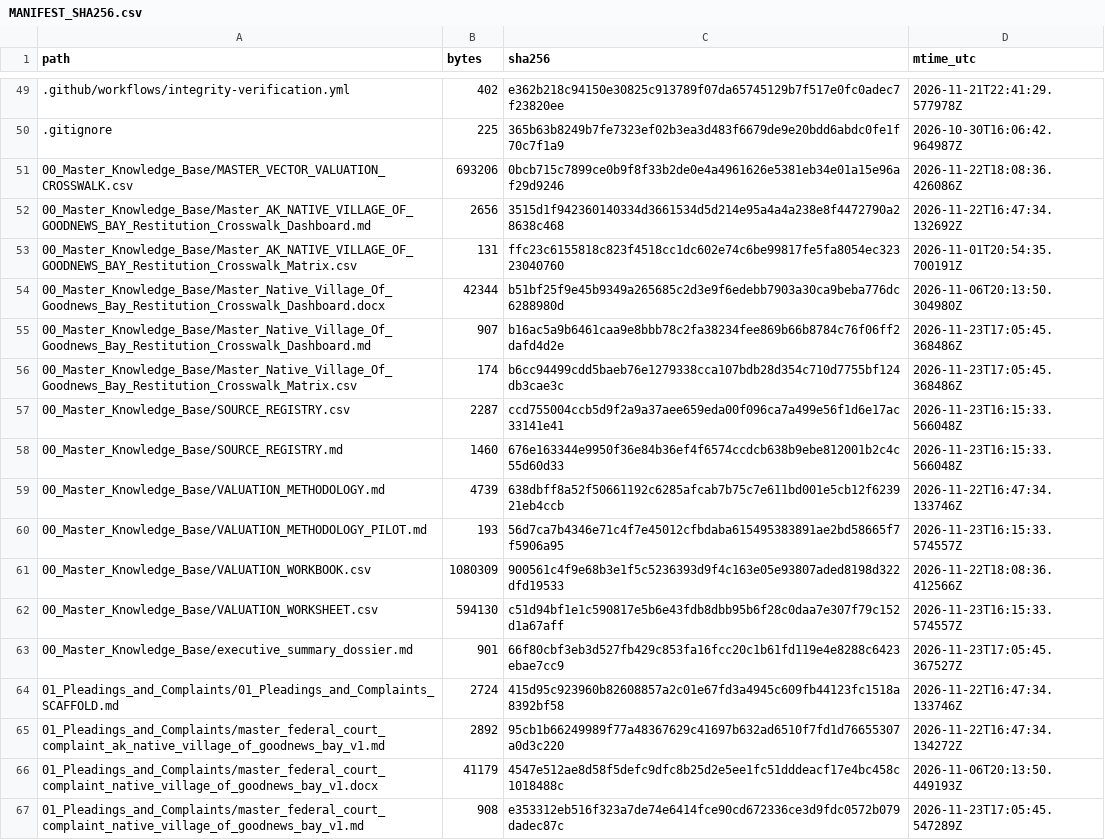
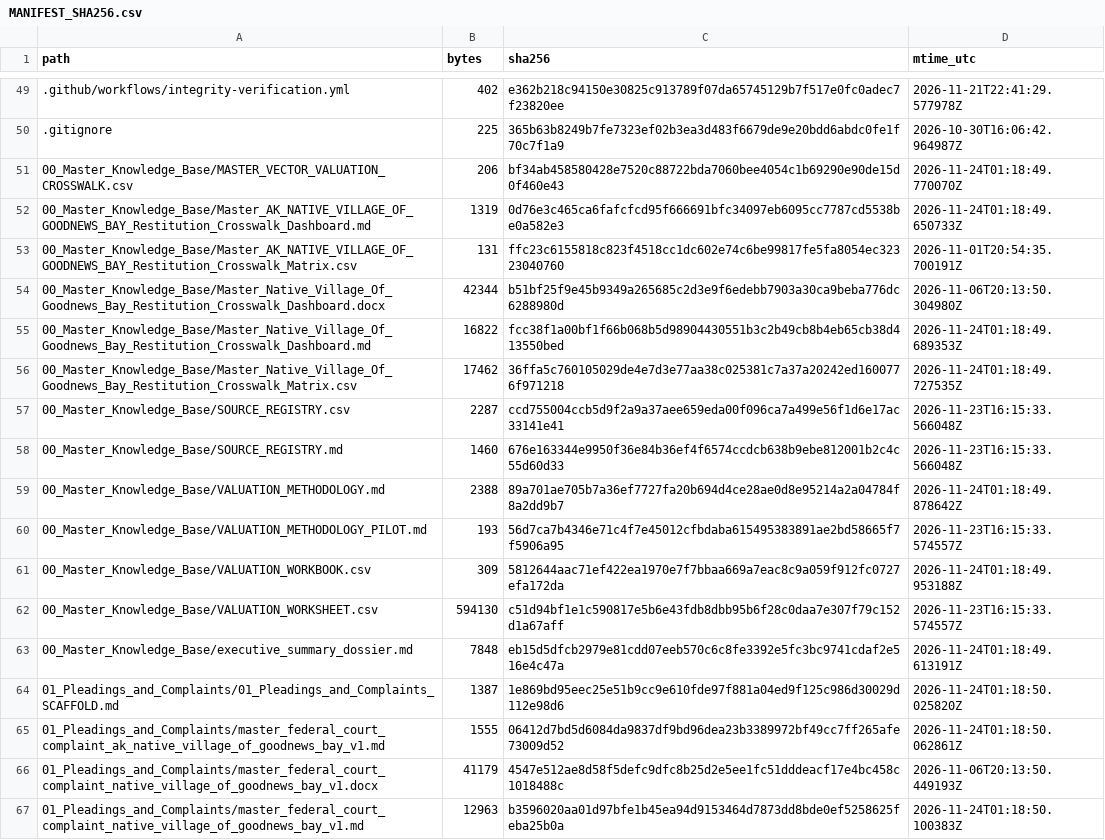
Before and after one commit to GlobalRestitutionAlliance/turtle-island-us-ak-native-village-of-goodnews-bay-master-litigation, a CSV file: 99_Archives_and_Manifests/MANIFEST_SHA256.csv, drawn as a sheet; only a part is shown, gaps mark what is left out; the diff covers the shown part only.

```diff
--- a/99_Archives_and_Manifests/MANIFEST_SHA256.csv
+++ b/99_Archives_and_Manifests/MANIFEST_SHA256.csv
@@ -50,18 +50,18 @@ path,bytes,sha256,mtime_utc
 .gitignore,225,365b63b8249b7fe7323ef02b3ea3d483f6679de9e20bdd6abdc0fe1f70c7f1a9,2026-10-30T16:06:42.964987Z
-00_Master_Knowledge_Base/MASTER_VECTOR_VALUATION_CROSSWALK.csv,693206,0bcb715c7899ce0b9f8f33b2de0e4a4961626e5381eb34e01a15e96af29d9246,2026-11-22T18:08:36.426086Z
-00_Master_Knowledge_Base/Master_AK_NATIVE_VILLAGE_OF_GOODNEWS_BAY_Restitution_Crosswalk_Dashboard.md,2656,3515d1f942360140334d3661534d5d214e95a4a4a238e8f4472790a28638c468,2026-11-22T16:47:34.132692Z
+00_Master_Knowledge_Base/MASTER_VECTOR_VALUATION_CROSSWALK.csv,206,bf34ab458580428e7520c88722bda7060bee4054c1b69290e90de15d0f460e43,2026-11-24T01:18:49.770070Z
+00_Master_Knowledge_Base/Master_AK_NATIVE_VILLAGE_OF_GOODNEWS_BAY_Restitution_Crosswalk_Dashboard.md,1319,0d76e3c465ca6fafcfcd95f666691bfc34097eb6095cc7787cd5538be0a582e3,2026-11-24T01:18:49.650733Z
 00_Master_Knowledge_Base/Master_AK_NATIVE_VILLAGE_OF_GOODNEWS_BAY_Restitution_Crosswalk_Matrix.csv,131,ffc23c6155818c823f4518cc1dc602e74c6be99817fe5fa8054ec32323040760,2026-11-01T20:54:35.700191Z
 00_Master_Knowledge_Base/Master_Native_Village_Of_Goodnews_Bay_Restitution_Crosswalk_Dashboard.docx,42344,b51bf25f9e45b9349a265685c2d3e9f6edebb7903a30ca9beba776dc6288980d,2026-11-06T20:13:50.304980Z
-00_Master_Knowledge_Base/Master_Native_Village_Of_Goodnews_Bay_Restitution_Crosswalk_Dashboard.md,907,b16ac5a9b6461caa9e8bbb78c2fa38234fee869b66b8784c76f06ff2dafd4d2e,2026-11-23T17:05:45.368486Z
-00_Master_Knowledge_Base/Master_Native_Village_Of_Goodnews_Bay_Restitution_Crosswalk_Matrix.csv,174,b6cc94499cdd5baeb76e1279338cca107bdb28d354c710d7755bf124db3cae3c,2026-11-23T17:05:45.368486Z
+00_Master_Knowledge_Base/Master_Native_Village_Of_Goodnews_Bay_Restitution_Crosswalk_Dashboard.md,16822,fcc38f1a00bf1f66b068b5d98904430551b3c2b49cb8b4eb65cb38d413550bed,2026-11-24T01:18:49.689353Z
+00_Master_Knowledge_Base/Master_Native_Village_Of_Goodnews_Bay_Restitution_Crosswalk_Matrix.csv,17462,36ffa5c760105029de4e7d3e77aa38c025381c7a37a20242ed1600776f971218,2026-11-24T01:18:49.727535Z
 00_Master_Knowledge_Base/SOURCE_REGISTRY.csv,2287,ccd755004ccb5d9f2a9a37aee659eda00f096ca7a499e56f1d6e17ac33141e41,2026-11-23T16:15:33.566048Z
 00_Master_Knowledge_Base/SOURCE_REGISTRY.md,1460,676e163344e9950f36e84b36ef4f6574ccdcb638b9ebe812001b2c4c55d60d33,2026-11-23T16:15:33.566048Z
-00_Master_Knowledge_Base/VALUATION_METHODOLOGY.md,4739,638dbff8a52f50661192c6285afcab7b75c7e611bd001e5cb12f623921eb4ccb,2026-11-22T16:47:34.133746Z
+00_Master_Knowledge_Base/VALUATION_METHODOLOGY.md,2388,89a701ae705b7a36ef7727fa20b694d4ce28ae0d8e95214a2a04784f8a2dd9b7,2026-11-24T01:18:49.878642Z
 00_Master_Knowledge_Base/VALUATION_METHODOLOGY_PILOT.md,193,56d7ca7b4346e71c4f7e45012cfbdaba615495383891ae2bd58665f7f5906a95,2026-11-23T16:15:33.574557Z
-00_Master_Knowledge_Base/VALUATION_WORKBOOK.csv,1080309,900561c4f9e68b3e1f5c5236393d9f4c163e05e93807aded8198d322dfd19533,2026-11-22T18:08:36.412566Z
+00_Master_Knowledge_Base/VALUATION_WORKBOOK.csv,309,5812644aac71ef422ea1970e7f7bbaa669a7eac8c9a059f912fc0727efa172da,2026-11-24T01:18:49.953188Z
 00_Master_Knowledge_Base/VALUATION_WORKSHEET.csv,594130,c51d94bf1e1c590817e5b6e43fdb8dbb95b6f28c0daa7e307f79c152d1a67aff,2026-11-23T16:15:33.574557Z
-00_Master_Knowledge_Base/executive_summary_dossier.md,901,66f80cbf3eb3d527fb429c853fa16fcc20c1b61fd119e4e8288c6423ebae7cc9,2026-11-23T17:05:45.367527Z
-01_Pleadings_and_Complaints/01_Pleadings_and_Complaints_SCAFFOLD.md,2724,415d95c923960b82608857a2c01e67fd3a4945c609fb44123fc1518a8392bf58,2026-11-22T16:47:34.133746Z
-01_Pleadings_and_Complaints/master_federal_court_complaint_ak_native_village_of_goodnews_bay_v1.md,2892,95cb1b66249989f77a48367629c41697b632ad6510f7fd1d76655307a0d3c220,2026-11-22T16:47:34.134272Z
+00_Master_Knowledge_Base/executive_summary_dossier.md,7848,eb15d5dfcb2979e81cdd07eeb570c6c8fe3392e5fc3bc9741cdaf2e516e4c47a,2026-11-24T01:18:49.613191Z
+01_Pleadings_and_Complaints/01_Pleadings_and_Complaints_SCAFFOLD.md,1387,1e869bd95eec25e51b9cc9e610fde97f881a04ed9f125c986d30029d112e98d6,2026-11-24T01:18:50.025820Z
+01_Pleadings_and_Complaints/master_federal_court_complaint_ak_native_village_of_goodnews_bay_v1.md,1555,06412d7bd5d6084da9837df9bd96dea23b3389972bf49cc7ff265afe73009d52,2026-11-24T01:18:50.062861Z
 01_Pleadings_and_Complaints/master_federal_court_complaint_native_village_of_goodnews_bay_v1.docx,41179,4547e512ae8d58f5defc9dfc8b25d2e5ee1fc51dddeacf17e4bc458c1018488c,2026-11-06T20:13:50.449193Z
-01_Pleadings_and_Complaints/master_federal_court_complaint_native_village_of_goodnews_bay_v1.md,908,e353312eb516f323a7de74e6414fce90cd672336ce3d9fdc0572b079dadec87c,2026-11-23T17:05:45.547289Z
+01_Pleadings_and_Complaints/master_federal_court_complaint_native_village_of_goodnews_bay_v1.md,12963,b3596020aa01d97bfe1b45ea94d9153464d7873dd8bde0ef5258625feba25b0a,2026-11-24T01:18:50.100383Z
```
Also changed, not shown: 86 edited cells elsewhere in this file, 39 other files.
